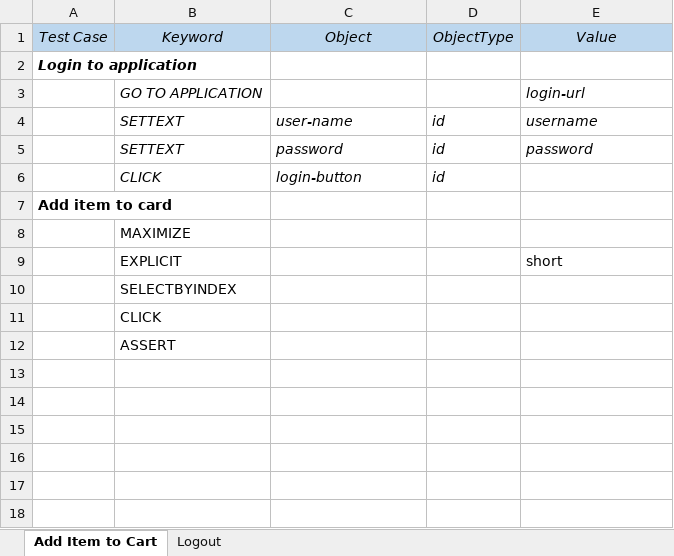
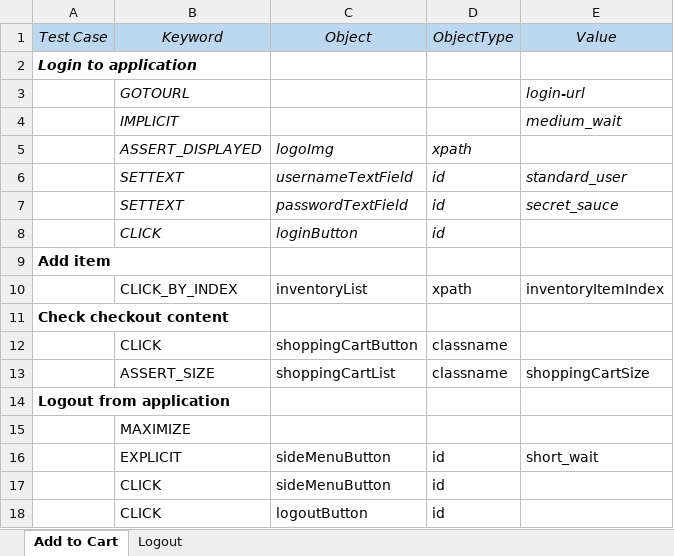
Before and after one commit to Je12emy/selenium-assignment, an Excel workbook: src/main/resources/TestWorkbook.xlsx, sheet Add to Cart, drawn as a sheet; values as stored, in another font and other column widths than the file's, no borders; removed rows and columns are numbered as before the commit, all else as after; the diff names each change by its address in the sheet, - before the commit and + after, or states it on an @@ line.

Commit message:
Added extra keyword tests

```diff
--- a/src/main/resources/TestWorkbook.xlsx (sheet Add to Cart)
+++ b/src/main/resources/TestWorkbook.xlsx (sheet Add to Cart)
-sheet tab: Add Item to Cart
+sheet tab: Add to Cart
-B3 (Keyword): GO TO APPLICATION
+B3 (Keyword): GOTOURL
+row 4:  | IMPLICIT |  |  | medium_wait
+row 5:  | ASSERT_DISPLAYED | logoImg | xpath
-C6 (Object): user-name
+C6 (Object): usernameTextField
-E6 (Value): username
+E6 (Value): standard_user
-C7 (Object): password
+C7 (Object): passwordTextField
-E7 (Value): password
+E7 (Value): secret_sauce
-C8 (Object): login-button
+C8 (Object): loginButton
-A9 (Test Case): Add item to card
+A9 (Test Case): Add item
+row 10:  | CLICK_BY_INDEX | inventoryList | xpath | inventoryItemIndex
+row 11: Check checkout content
+row 12:  | CLICK | shoppingCartButton | classname
+row 13:  | ASSERT_SIZE | shoppingCartList | classname | shoppingCartSize
+row 14: Logout from application
-row 9:  | EXPLICIT |  |  | short
-row 10:  | SELECTBYINDEX
-row 11:  | CLICK
-row 12:  | ASSERT
+row 16:  | EXPLICIT | sideMenuButton | id | short_wait
+row 17:  | CLICK | sideMenuButton | id
+row 18:  | CLICK | logoutButton | id
```
Also changed, not shown: sheet Logout, 6 other files.
